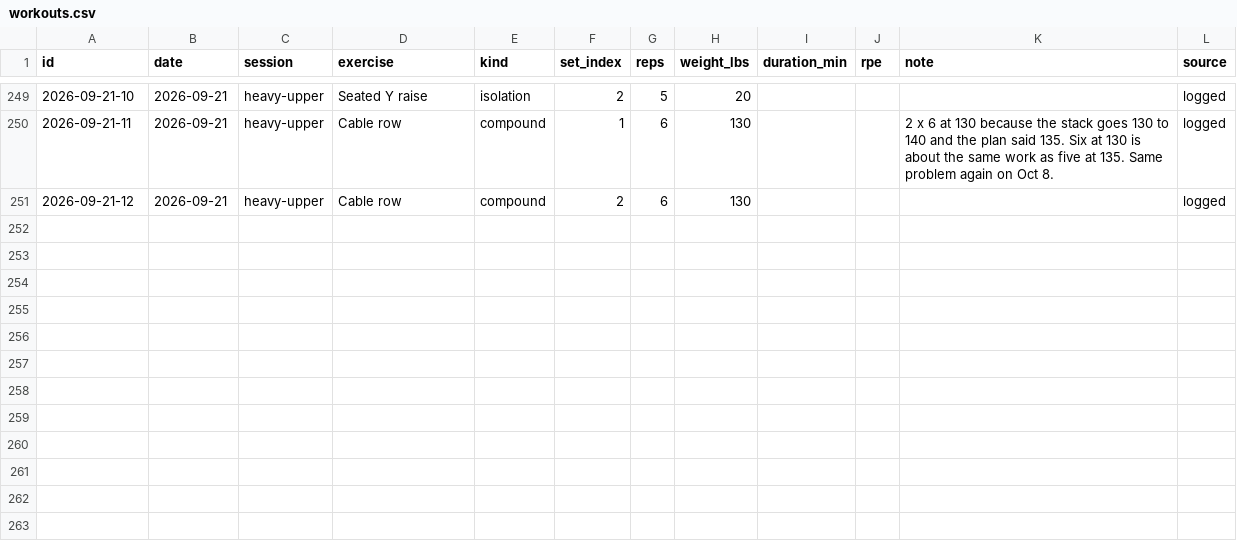
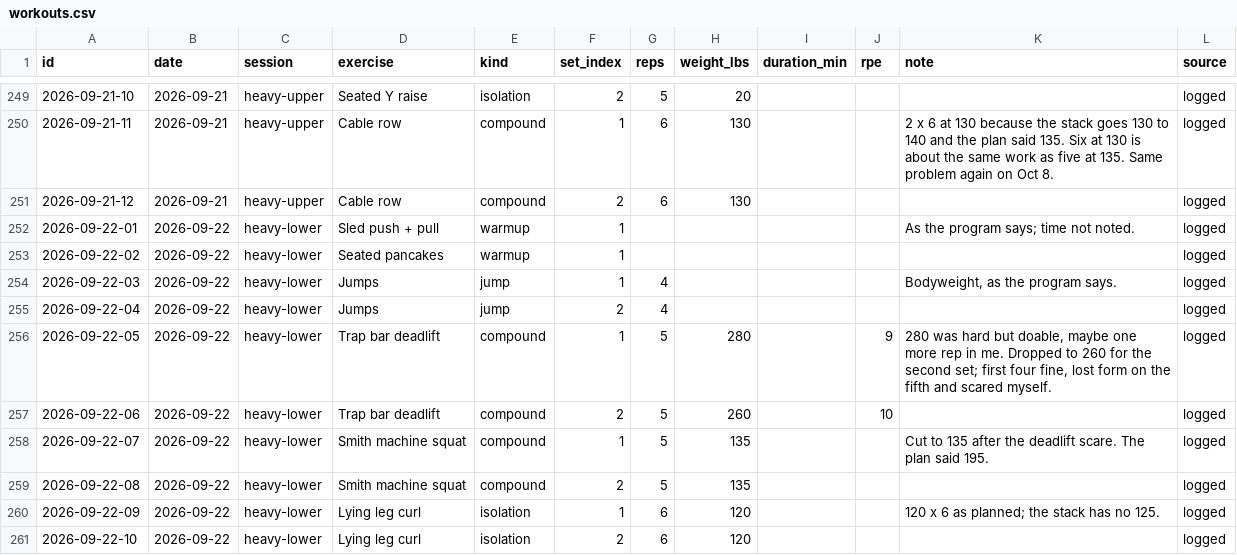
Before and after one commit to soldoutbudokan/Health, a CSV file: data/workouts.csv, drawn as a sheet; only a part is shown, gaps mark what is left out; the diff names each change by its address in the sheet, - before the commit and + after, or states it on an @@ line.

Commit message:
Log the Sep 22 heavy lower and redraw the lower-body line after it
Logged: trap bar 280 x 5 (hard, maybe one left), then 260 x 5 with form lost on the fifth rep; squat cut to 135 for 2x5; leg curl 120 x 6 as planned.

What moved: the trap bar goes back to 270 on Sep 29 and climbs in fives (275, deload 235, 280, 285, 290, 295, 300 on Nov 17) because 2x5 at 280 isn't there and 270 hasn't gone a clean 2x5 since Aug 28. The squat takes its skipped belt jump to 195 on Sep 29 (185 if the back complains on the 23rd or 24th) and runs its old line a week late to 225 on Nov 17. Light lowers refigured at about 82% of the heavy day before. Trap bar and squat goals both move to Nov 17; pullups stay Nov 8. Upper days and the leg curl untouched; past rows untouched.

```diff
--- a/data/workouts.csv
+++ b/data/workouts.csv
+row 252: 2026-09-22-01 | 2026-09-22 | heavy-lower | Sled push + pull | warmup | 1 |  |  |  |  | As the program says; time not noted. | logged
+row 253: 2026-09-22-02 | 2026-09-22 | heavy-lower | Seated pancakes | warmup | 1 |  |  |  |  |  | logged
+row 254: 2026-09-22-03 | 2026-09-22 | heavy-lower | Jumps | jump | 1 | 4 |  |  |  | Bodyweight, as the program says. | logged
+row 255: 2026-09-22-04 | 2026-09-22 | heavy-lower | Jumps | jump | 2 | 4 |  |  |  |  | logged
+row 256: 2026-09-22-05 | 2026-09-22 | heavy-lower | Trap bar deadlift | compound | 1 | 5 | 280 |  | 9 | 280 was hard but doable, maybe one more rep in me. Dropped to 260 for the second set; first four fine, lost form on the fifth and scared myself. | logged
+row 257: 2026-09-22-06 | 2026-09-22 | heavy-lower | Trap bar deadlift | compound | 2 | 5 | 260 |  | 10 |  | logged
+row 258: 2026-09-22-07 | 2026-09-22 | heavy-lower | Smith machine squat | compound | 1 | 5 | 135 |  |  | Cut to 135 after the deadlift scare. The plan said 195. | logged
+row 259: 2026-09-22-08 | 2026-09-22 | heavy-lower | Smith machine squat | compound | 2 | 5 | 135 |  |  |  | logged
+row 260: 2026-09-22-09 | 2026-09-22 | heavy-lower | Lying leg curl | isolation | 1 | 6 | 120 |  |  | 120 x 6 as planned; the stack has no 125. | logged
+row 261: 2026-09-22-10 | 2026-09-22 | heavy-lower | Lying leg curl | isolation | 2 | 6 | 120 |  |  |  | logged
```
Also changed, not shown: data/last-stretch.csv, data/sessions.csv, 4 other files.
